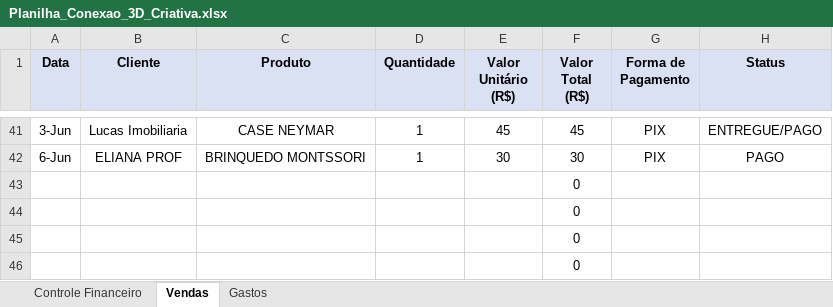
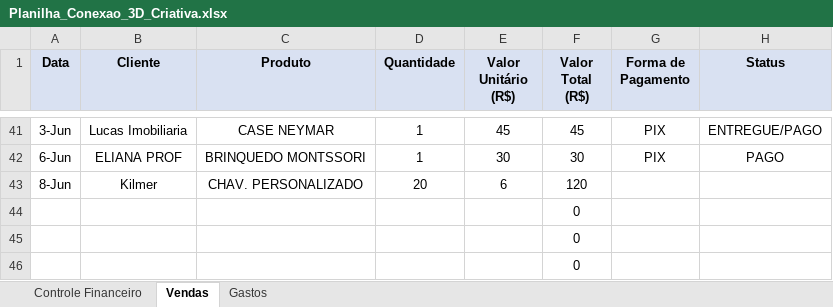
Before and after one commit to ClaudioSperb/impressao-3D, an Excel workbook: Impressao 3D/Planilha_Conexao_3D_Criativa.xlsx, sheet Vendas, drawn as a sheet; only a part is shown, gaps mark what is left out; values as stored, in another font and other column widths than the file's, no borders; removed rows and columns are numbered as before the commit, all else as after; the diff names each change by its address in the sheet, - before the commit and + after, or states it on an @@ line.

```diff
--- a/Impressao 3D/Planilha_Conexao_3D_Criativa.xlsx (sheet Vendas)
+++ b/Impressao 3D/Planilha_Conexao_3D_Criativa.xlsx (sheet Vendas)
-row 43:  |  |  |  |  | 0
+row 43: 8-Jun | Kilmer | CHAV. PERSONALIZADO | 20 | 6 | 120
```
Also changed, not shown: 1 other file.
